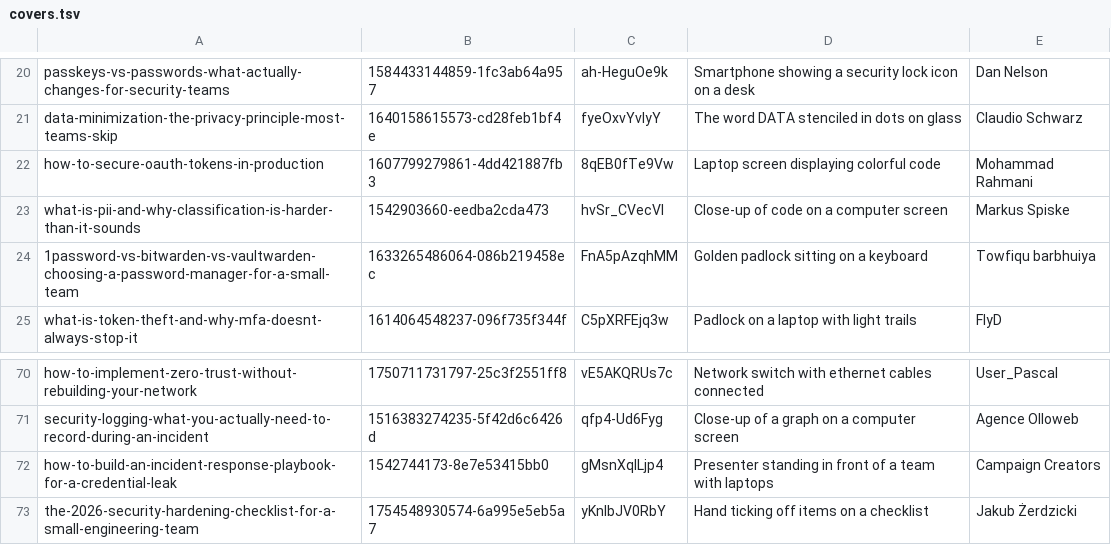
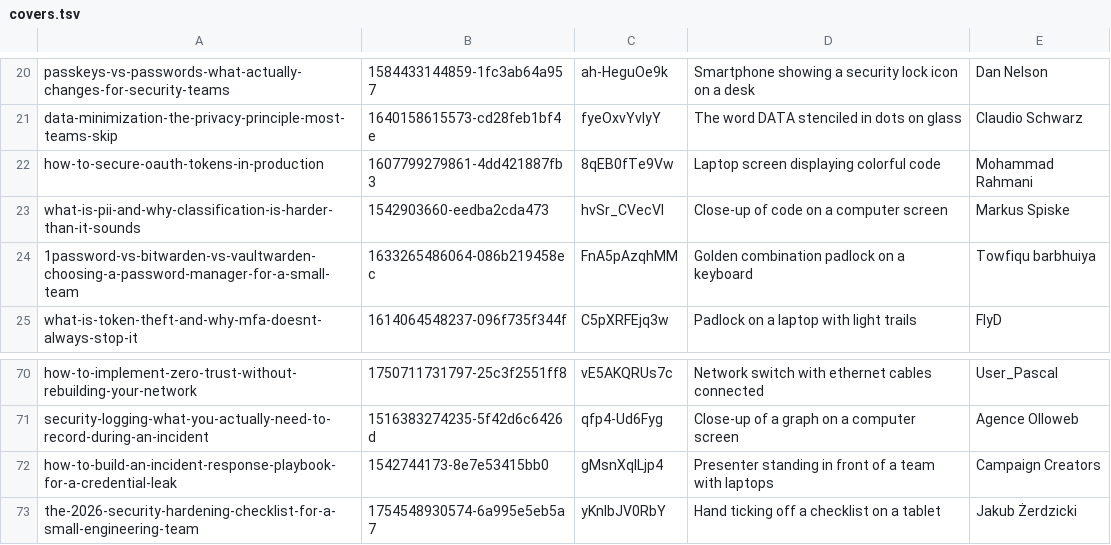
Before and after one commit to tehseensahab/firewall, a TSV file: scripts/covers.tsv, drawn as a sheet; only a part is shown, gaps mark what is left out; the diff covers the shown part only.

```diff
--- a/scripts/covers.tsv
+++ b/scripts/covers.tsv
@@ -23,3 +23,3 @@ how-to-secure-oauth-tokens-in-production	1607799279861-4dd421887fb3	8qEB0fTe9Vw
 what-is-pii-and-why-classification-is-harder-than-it-sounds	1542903660-eedba2cda473	hvSr_CVecVI	Close-up of code on a computer screen	Markus Spiske
-1password-vs-bitwarden-vs-vaultwarden-choosing-a-password-manager-for-a-small-team	1633265486064-086b219458ec	FnA5pAzqhMM	Golden padlock sitting on a keyboard	Towfiqu barbhuiya
+1password-vs-bitwarden-vs-vaultwarden-choosing-a-password-manager-for-a-small-team	1633265486064-086b219458ec	FnA5pAzqhMM	Golden combination padlock on a keyboard	Towfiqu barbhuiya
 what-is-token-theft-and-why-mfa-doesnt-always-stop-it	1614064548237-096f735f344f	C5pXRFEjq3w	Padlock on a laptop with light trails	FlyD
@@ -72,2 +72,2 @@ security-logging-what-you-actually-need-to-record-during-an-incident	15163832742
 how-to-build-an-incident-response-playbook-for-a-credential-leak	1542744173-8e7e53415bb0	gMsnXqILjp4	Presenter standing in front of a team with laptops	Campaign Creators
-the-2026-security-hardening-checklist-for-a-small-engineering-team	1754548930574-6a995e5eb5a7	yKnIbJV0RbY	Hand ticking off items on a checklist	Jakub Żerdzicki
+the-2026-security-hardening-checklist-for-a-small-engineering-team	1754548930574-6a995e5eb5a7	yKnIbJV0RbY	Hand ticking off a checklist on a tablet	Jakub Żerdzicki
```
Also changed, not shown: 18 edited cells elsewhere in this file, 13 other files.
